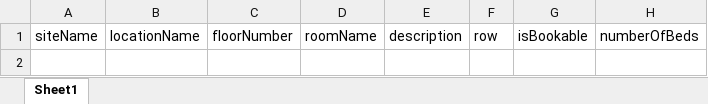
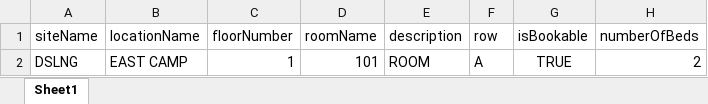
Before and after one commit to raihan-lail/room-management-system, an Excel workbook: frontend/public/excel/room_import_template.xlsx, sheet Sheet1, drawn as a sheet; values as stored, in another font and other column widths than the file's, no borders; the diff names each change by its address in the sheet, - before the commit and + after, or states it on an @@ line.

```diff
--- a/frontend/public/excel/room_import_template.xlsx (sheet Sheet1)
+++ b/frontend/public/excel/room_import_template.xlsx (sheet Sheet1)
+row 2: DSLNG | EAST CAMP | 1 | 101 | ROOM | A | TRUE | 2
```
Also changed, not shown: 44 other files.
